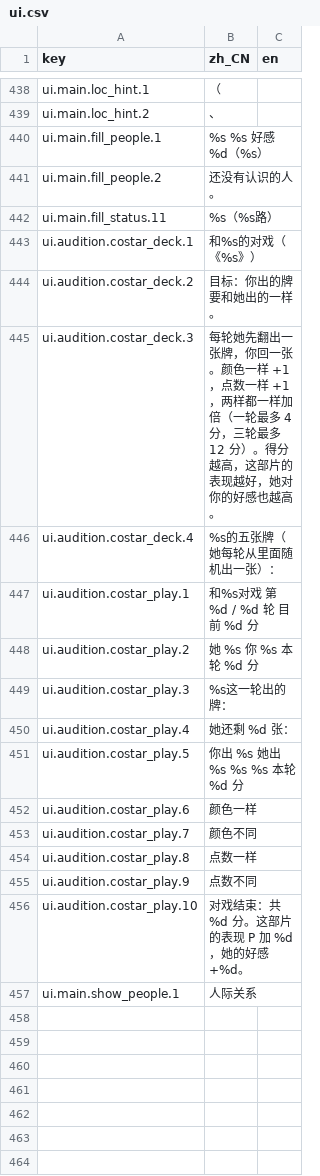
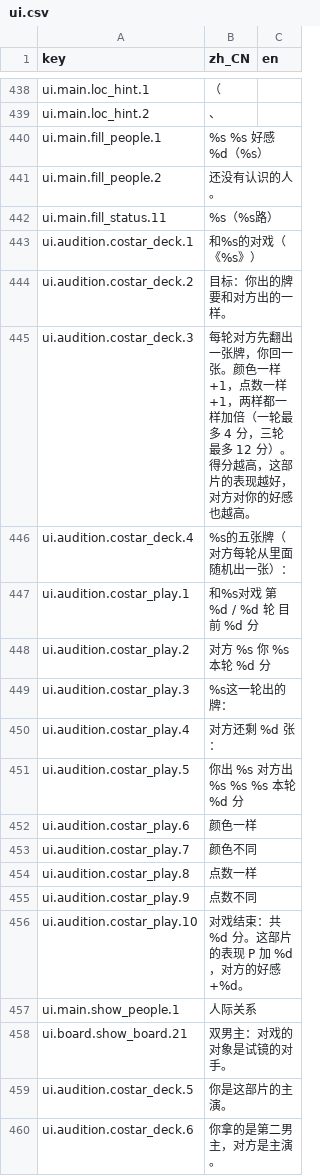
Before and after one commit to rdfzjack/LatinLover, a CSV file: data/locale/ui.csv, drawn as a sheet; only a part is shown, gaps mark what is left out.

```diff
--- a/data/locale/ui.csv
+++ b/data/locale/ui.csv
@@ -474,10 +474,10 @@ ui.main.fill_status.11,%s（%s路）,
 ui.audition.costar_deck.1,和%s的对戏（《%s》）,
-ui.audition.costar_deck.2,目标：你出的牌要和她出的一样。,
-ui.audition.costar_deck.3,每轮她先翻出一张牌，你回一张。颜色一样 +1，点数一样 +1，两样都一样加倍（一轮最多 4 分，三轮最多 12 分）。得分越高，这部片的表现越好，她对你的好感也越高。,
-ui.audition.costar_deck.4,%s的五张牌（她每轮从里面随机出一张）：,
+ui.audition.costar_deck.2,目标：你出的牌要和对方出的一样。,
+ui.audition.costar_deck.3,每轮对方先翻出一张牌，你回一张。颜色一样 +1，点数一样 +1，两样都一样加倍（一轮最多 4 分，三轮最多 12 分）。得分越高，这部片的表现越好，对方对你的好感也越高。,
+ui.audition.costar_deck.4,%s的五张牌（对方每轮从里面随机出一张）：,
 ui.audition.costar_play.1,和%s对戏　第 %d / %d 轮　目前 %d 分,
-ui.audition.costar_play.2,她 %s　你 %s　本轮 %d 分,
+ui.audition.costar_play.2,对方 %s　你 %s　本轮 %d 分,
 ui.audition.costar_play.3,%s这一轮出的牌：,
-ui.audition.costar_play.4,她还剩 %d 张：,
-ui.audition.costar_play.5,你出 %s　她出 %s　%s　%s　本轮 %d 分,
+ui.audition.costar_play.4,对方还剩 %d 张：,
+ui.audition.costar_play.5,你出 %s　对方出 %s　%s　%s　本轮 %d 分,
 ui.audition.costar_play.6,颜色一样,
@@ -486,3 +486,6 @@ ui.audition.costar_play.8,点数一样,
 ui.audition.costar_play.9,点数不同,
-ui.audition.costar_play.10,对戏结束：共 %d 分。这部片的表现 P 加 %d，她的好感 +%d。,
+ui.audition.costar_play.10,对戏结束：共 %d 分。这部片的表现 P 加 %d，对方的好感 +%d。,
 ui.main.show_people.1,人际关系,
+ui.board.show_board.21,双男主：对戏的对象是试镜的对手。,
+ui.audition.costar_deck.5,你是这部片的主演。,
+ui.audition.costar_deck.6,你拿的是第二男主，对方是主演。,
```
Also changed, not shown: 8 other files.
